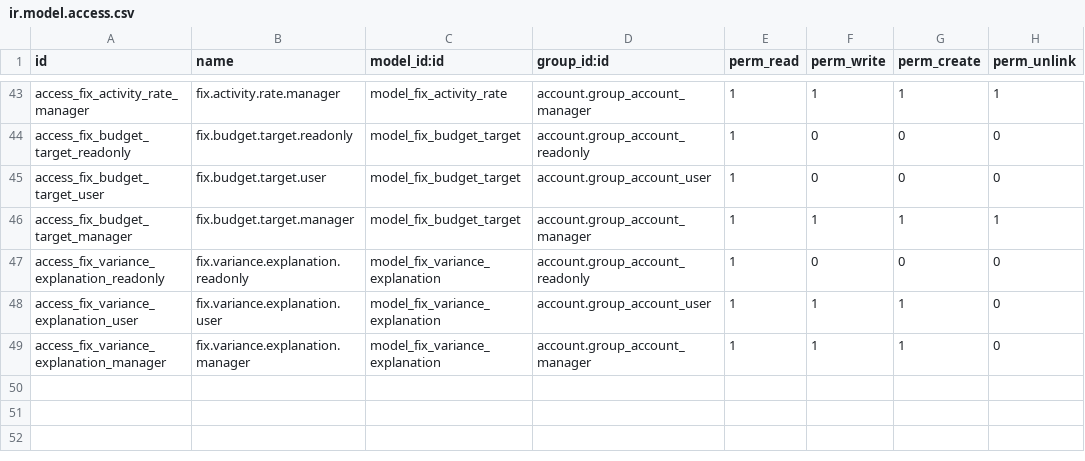
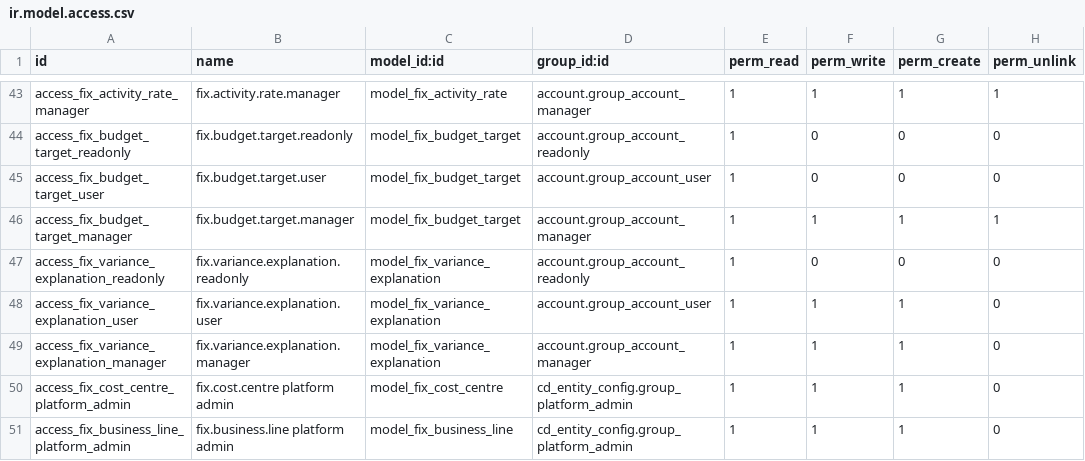
Before and after one commit to maz279/1000fix_new_erp_system, a CSV file: 1000_fix_codebase/addons/domain/g_finance/cd_fpa/security/ir.model.access.csv, drawn as a sheet; only a part is shown, gaps mark what is left out.

```diff
--- a/1000_fix_codebase/addons/domain/g_finance/cd_fpa/security/ir.model.access.csv
+++ b/1000_fix_codebase/addons/domain/g_finance/cd_fpa/security/ir.model.access.csv
@@ -49 +49,3 @@ access_fix_variance_explanation_user,fix.variance.explanation.user,model_fix_var
 access_fix_variance_explanation_manager,fix.variance.explanation.manager,model_fix_variance_explanation,account.group_account_manager,1,1,1,0
+access_fix_cost_centre_platform_admin,fix.cost.centre platform admin,model_fix_cost_centre,cd_entity_config.group_platform_admin,1,1,1,0
+access_fix_business_line_platform_admin,fix.business.line platform admin,model_fix_business_line,cd_entity_config.group_platform_admin,1,1,1,0
```
Also changed, not shown: 1000_fix_codebase/addons/domain/h_people/cd_attendance/security/ir.model.access.csv, 1000_fix_codebase/addons/platform/cd_entity_config/security/ir.model.access.csv, 11 other files.
